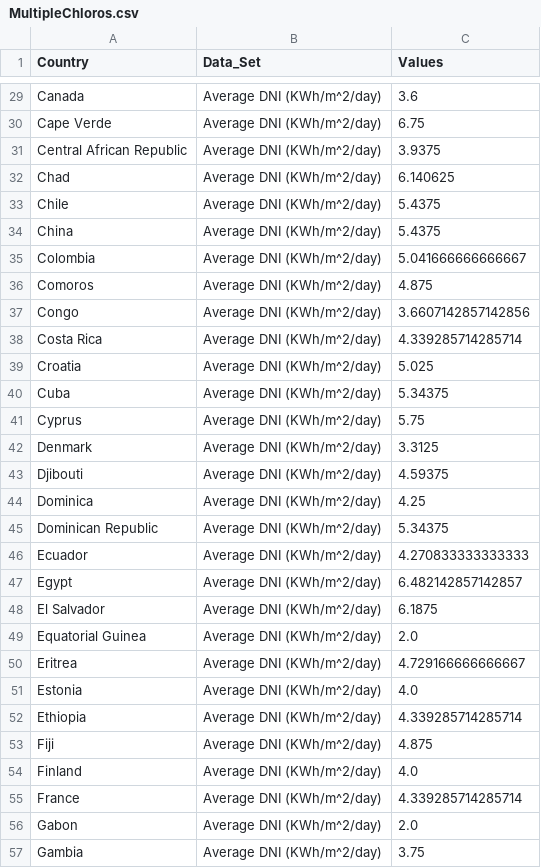
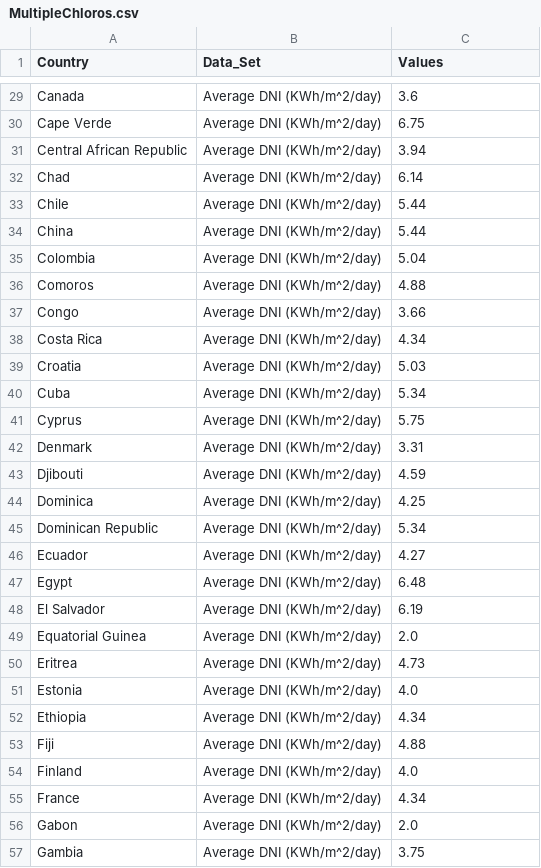
Before and after one commit to alexffsilva2001/alexffsilva2001.github.io, a CSV file: MultipleChloros.csv, drawn as a sheet; only a part is shown, gaps mark what is left out; the diff covers the shown part only.

```diff
--- a/MultipleChloros.csv
+++ b/MultipleChloros.csv
@@ -30,27 +30,27 @@ Canada,Average DNI (KWh/m^2/day),3.6
 Cape Verde,Average DNI (KWh/m^2/day),6.75
-Central African Republic,Average DNI (KWh/m^2/day),3.9375
-Chad,Average DNI (KWh/m^2/day),6.140625
-Chile,Average DNI (KWh/m^2/day),5.4375
-China,Average DNI (KWh/m^2/day),5.4375
-Colombia,Average DNI (KWh/m^2/day),5.041666666666667
-Comoros,Average DNI (KWh/m^2/day),4.875
-Congo,Average DNI (KWh/m^2/day),3.6607142857142856
-Costa Rica,Average DNI (KWh/m^2/day),4.339285714285714
-Croatia,Average DNI (KWh/m^2/day),5.025
-Cuba,Average DNI (KWh/m^2/day),5.34375
+Central African Republic,Average DNI (KWh/m^2/day),3.94
+Chad,Average DNI (KWh/m^2/day),6.14
+Chile,Average DNI (KWh/m^2/day),5.44
+China,Average DNI (KWh/m^2/day),5.44
+Colombia,Average DNI (KWh/m^2/day),5.04
+Comoros,Average DNI (KWh/m^2/day),4.88
+Congo,Average DNI (KWh/m^2/day),3.66
+Costa Rica,Average DNI (KWh/m^2/day),4.34
+Croatia,Average DNI (KWh/m^2/day),5.03
+Cuba,Average DNI (KWh/m^2/day),5.34
 Cyprus,Average DNI (KWh/m^2/day),5.75
-Denmark,Average DNI (KWh/m^2/day),3.3125
-Djibouti,Average DNI (KWh/m^2/day),4.59375
+Denmark,Average DNI (KWh/m^2/day),3.31
+Djibouti,Average DNI (KWh/m^2/day),4.59
 Dominica,Average DNI (KWh/m^2/day),4.25
-Dominican Republic,Average DNI (KWh/m^2/day),5.34375
-Ecuador,Average DNI (KWh/m^2/day),4.270833333333333
-Egypt,Average DNI (KWh/m^2/day),6.482142857142857
-El Salvador,Average DNI (KWh/m^2/day),6.1875
+Dominican Republic,Average DNI (KWh/m^2/day),5.34
+Ecuador,Average DNI (KWh/m^2/day),4.27
+Egypt,Average DNI (KWh/m^2/day),6.48
+El Salvador,Average DNI (KWh/m^2/day),6.19
 Equatorial Guinea,Average DNI (KWh/m^2/day),2.0
-Eritrea,Average DNI (KWh/m^2/day),4.729166666666667
+Eritrea,Average DNI (KWh/m^2/day),4.73
 Estonia,Average DNI (KWh/m^2/day),4.0
-Ethiopia,Average DNI (KWh/m^2/day),4.339285714285714
-Fiji,Average DNI (KWh/m^2/day),4.875
+Ethiopia,Average DNI (KWh/m^2/day),4.34
+Fiji,Average DNI (KWh/m^2/day),4.88
 Finland,Average DNI (KWh/m^2/day),4.0
-France,Average DNI (KWh/m^2/day),4.339285714285714
+France,Average DNI (KWh/m^2/day),4.34
 Gabon,Average DNI (KWh/m^2/day),2.0
```
Also changed, not shown: 110 edited cells elsewhere in this file.
